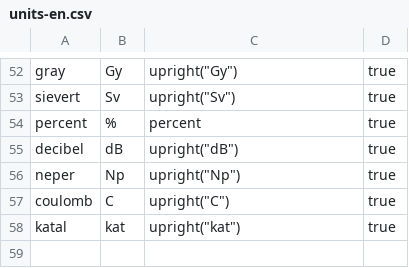
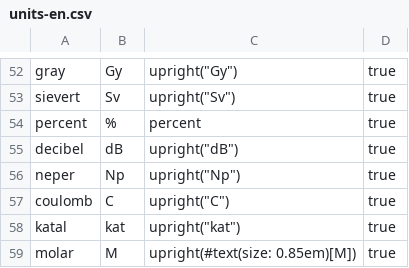
Before and after one commit to ChHecker/unify, a CSV file: units-en.csv, drawn as a sheet; only a part is shown, gaps mark what is left out; the diff names each change by its address in the sheet, - before the commit and + after, or states it on an @@ line.

Commit message:
Added "molar", unit for molar concentration

```diff
--- a/units-en.csv
+++ b/units-en.csv
+row 59: molar | M | upright(#text(size: 0.85em)[M]) | true
```
